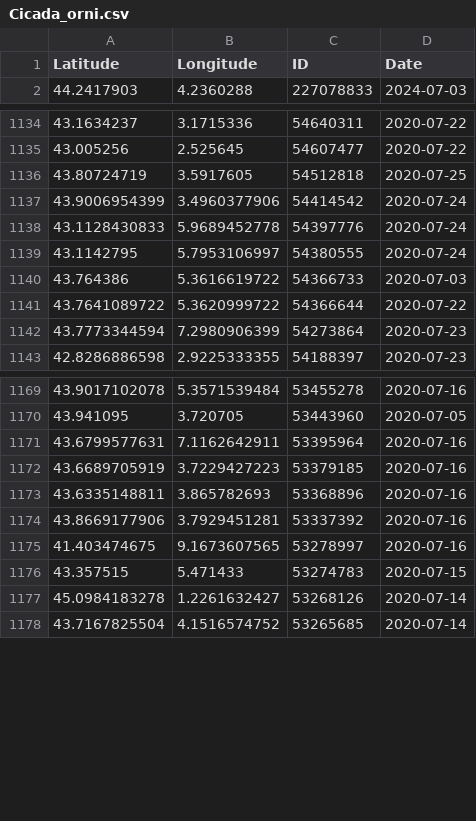
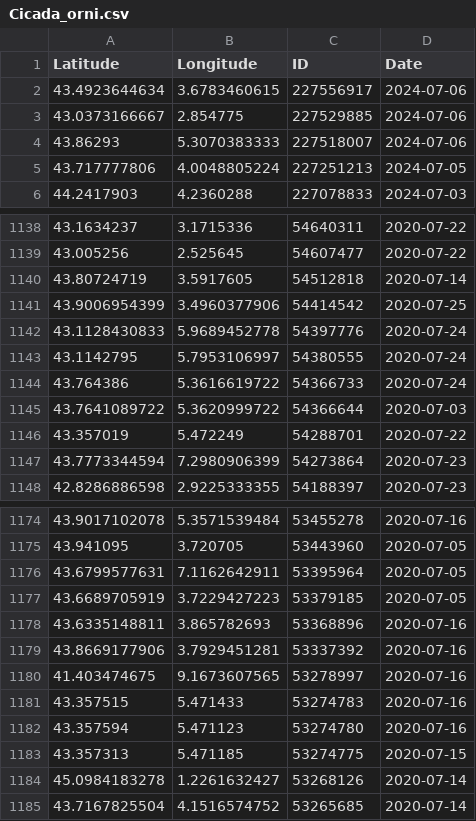
Before and after one commit to CigalesdeFrance/CARTES, a CSV file: BDD/INATURALIST/Cicada_orni.csv, drawn as a sheet; only a part is shown, gaps mark what is left out; the diff covers the shown part only.

```diff
--- a/BDD/INATURALIST/Cicada_orni.csv
+++ b/BDD/INATURALIST/Cicada_orni.csv
@@ -1,2 +1,6 @@
 Latitude,Longitude,ID,Date
+43.4923644634,3.6783460615,227556917,2024-07-06
+43.0373166667,2.854775,227529885,2024-07-06
+43.86293,5.3070383333,227518007,2024-07-06
+43.717777806,4.0048805224,227251213,2024-07-05
 44.2417903,4.2360288,227078833,2024-07-03
@@ -1135,8 +1139,9 @@ Latitude,Longitude,ID,Date
 43.005256,2.525645,54607477,2020-07-22
-43.80724719,3.5917605,54512818,2020-07-25
-43.9006954399,3.4960377906,54414542,2020-07-24
+43.80724719,3.5917605,54512818,2020-07-14
+43.9006954399,3.4960377906,54414542,2020-07-25
 43.1128430833,5.9689452778,54397776,2020-07-24
 43.1142795,5.7953106997,54380555,2020-07-24
-43.764386,5.3616619722,54366733,2020-07-03
-43.7641089722,5.3620999722,54366644,2020-07-22
+43.764386,5.3616619722,54366733,2020-07-24
+43.7641089722,5.3620999722,54366644,2020-07-03
+43.357019,5.472249,54288701,2020-07-22
 43.7773344594,7.2980906399,54273864,2020-07-23
@@ -1170,4 +1175,4 @@ Latitude,Longitude,ID,Date
 43.941095,3.720705,53443960,2020-07-05
-43.6799577631,7.1162642911,53395964,2020-07-16
-43.6689705919,3.7229427223,53379185,2020-07-16
+43.6799577631,7.1162642911,53395964,2020-07-05
+43.6689705919,3.7229427223,53379185,2020-07-05
 43.6335148811,3.865782693,53368896,2020-07-16
@@ -1175,3 +1180,5 @@ Latitude,Longitude,ID,Date
 41.403474675,9.1673607565,53278997,2020-07-16
-43.357515,5.471433,53274783,2020-07-15
+43.357515,5.471433,53274783,2020-07-16
+43.357594,5.471123,53274780,2020-07-16
+43.357313,5.471185,53274775,2020-07-15
 45.0984183278,1.2261632427,53268126,2020-07-14
```
Also changed, not shown: 1 added row and 3 edited cells elsewhere in this file, BDD/INATURALIST/Cicadatra_atra.csv, BDD/INATURALIST/Lyristes_plebejus.csv, 17 other files.
